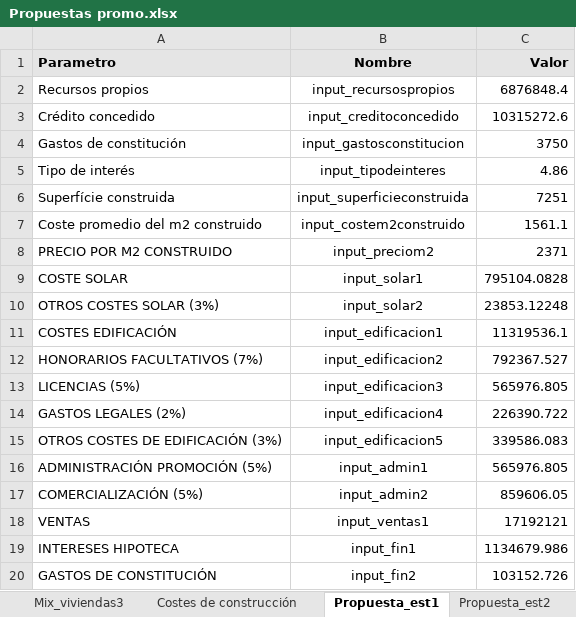
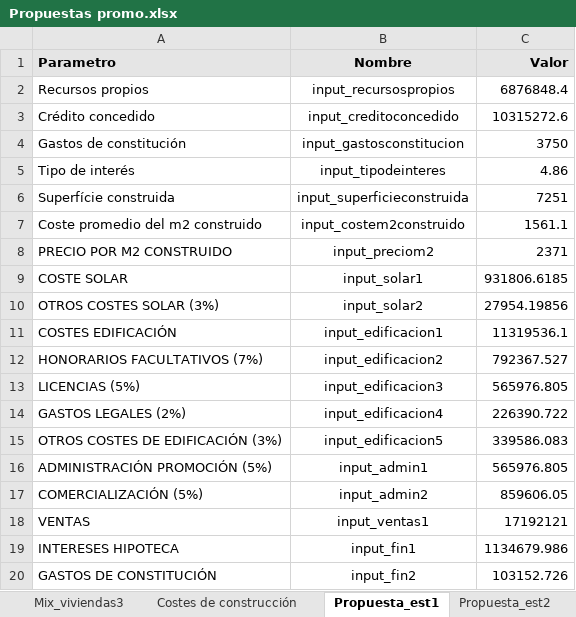
Before and after one commit to Estudis-apce/Viabilidad_promocion, an Excel workbook: Propuestas promo.xlsx, sheet Propuesta_est1, drawn as a sheet; values as stored, in another font and other column widths than the file's, no borders; charts and pictures not drawn; the diff names each change by its address in the sheet, - before the commit and + after, or states it on an @@ line.

```diff
--- a/Propuestas promo.xlsx (sheet Propuesta_est1)
+++ b/Propuestas promo.xlsx (sheet Propuesta_est1)
-C9 (Valor): 795104.0828
+C9 (Valor): 931806.6185
-C10 (Valor): 23853.12248
+C10 (Valor): 27954.19856
```
Also changed, not shown: sheet Propuesta_din1, sheet Propuesta_est2, sheet Edificabilidad2, sheet Edificabilidad1, sheet Edificabilidad3, charts or pictures, Ponderaciones edificación.xlsx, 3 other files.
